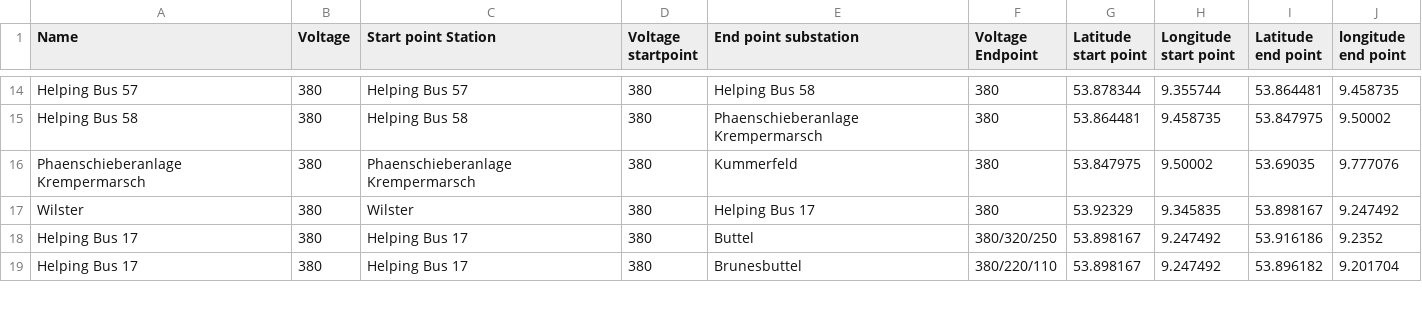
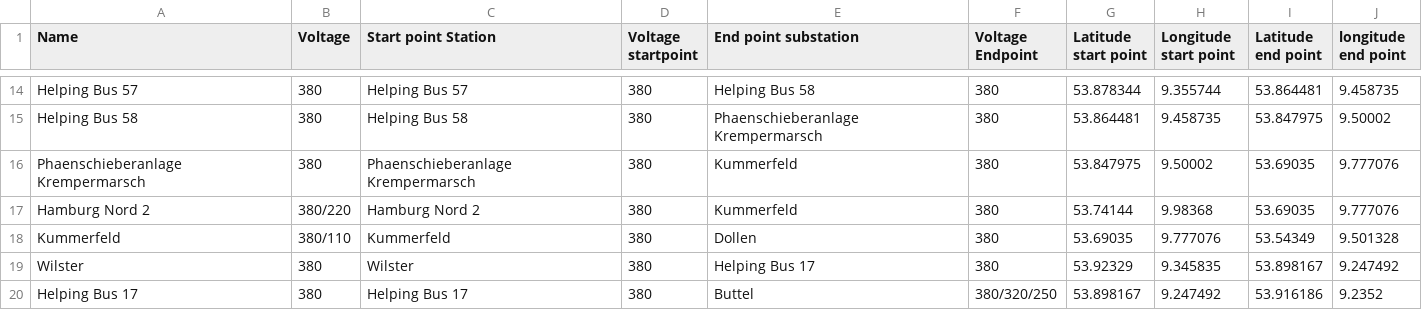
Before and after one commit to adedokun0225/SH-HV-grid-Map, a CSV file: Substation/Substations3 380.csv, drawn as a sheet; only a part is shown, gaps mark what is left out; the shorter side is filled out with more unchanged rows; the diff names each change by its address in the sheet, - before the commit and + after, or states it on an @@ line.

```diff
--- a/Substation/Substations3 380.csv
+++ b/Substation/Substations3 380.csv
+row 17: Hamburg Nord 2 | 380/220 | Hamburg Nord 2 | 380 | Kummerfeld | 380 | 53.74144 | 9.98368 | 53.69035 | 9.777076
+row 18: Kummerfeld | 380/110 | Kummerfeld | 380 | Dollen | 380 | 53.69035 | 9.777076 | 53.54349 | 9.501328
```
Also changed, not shown: Substation/Substations.csv, Substation/Substations3 110.csv, 11 other files.
